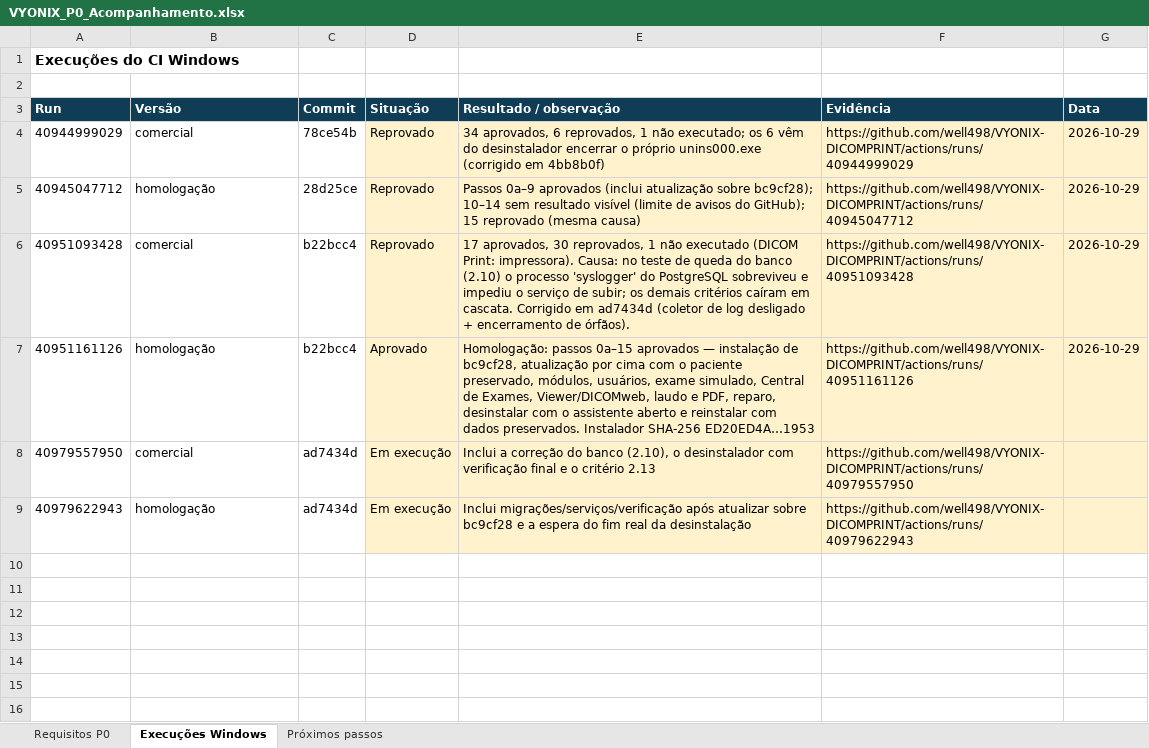
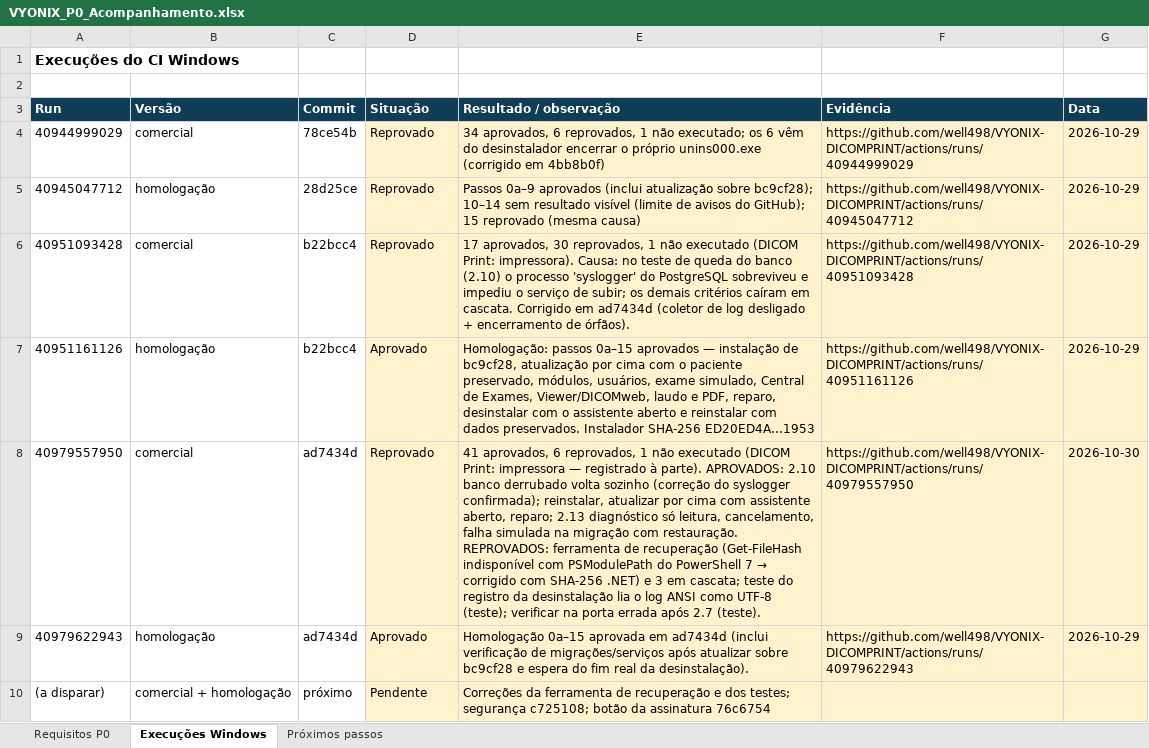
Before and after one commit to well498/VYONIX-DICOMPRINT, an Excel workbook: docs/homologacao/VYONIX_P0_Acompanhamento.xlsx, sheet Execuções Windows, drawn as a sheet; values as stored, in another font and other column widths than the file's, no borders; the diff names each change by its address in the sheet, - before the commit and + after, or states it on an @@ line.

```diff
--- a/docs/homologacao/VYONIX_P0_Acompanhamento.xlsx (sheet Execuções Windows)
+++ b/docs/homologacao/VYONIX_P0_Acompanhamento.xlsx (sheet Execuções Windows)
-D8 (Situação): Em execução
+D8 (Situação): Reprovado
@@ E8 (Resultado / observação): Inclui a correção do banco (2.10), o desinstalador com verificação final e o critério 2.13 → 41 aprovados, 6 reprovados, 1 não executado (DICOM Print: impressora — registrado à parte). APROVADOS: 2.10 banco derrubado volta sozinho (correção do syslogger confirmada); reinstalar, atualizar por cima com assistente aberto, reparo; 2.13 diagnóstico só leitura, cancelamento, falha simulada na migração com restauração. REPROVADOS: ferramenta de recuperação (Get-FileHash indisponível com PSModulePath do PowerShell 7 → corrigido com SHA-256 .NET) e 3 em cascata; teste do registro da desinstalação lia o log ANSI como UTF-8 (teste); verificar na porta errada após 2.7 (teste). @@
-G8 (Data): (empty)
+G8 (Data): 2026-10-30
-D9 (Situação): Em execução
+D9 (Situação): Aprovado
-E9 (Resultado / observação): Inclui migrações/serviços/verificação após atualizar sobre bc9cf28 e a espera do fim real da desinstalação
+E9 (Resultado / observação): Homologação 0a–15 aprovada em ad7434d (inclui verificação de migrações/serviços após atualizar sobre bc9cf28 e espera do fim real da desinstalação).
-G9 (Data): (empty)
+G9 (Data): 2026-10-29
+row 10: (a disparar) | comercial + homologação | próximo | Pendente | Correções da ferramenta de recuperação e dos testes; segurança c725108; botão da assinatura 76c6754
```
Also changed, not shown: sheet Requisitos P0, 4 other files.
